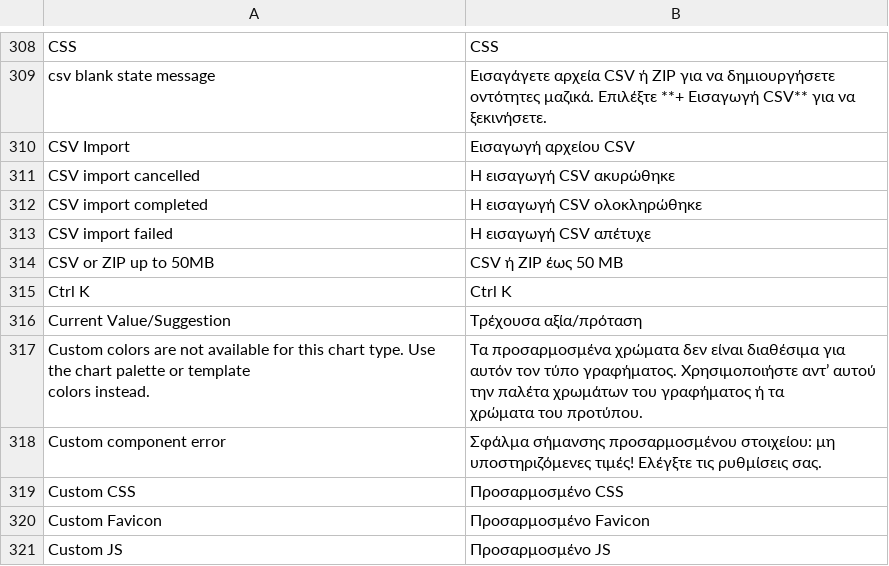
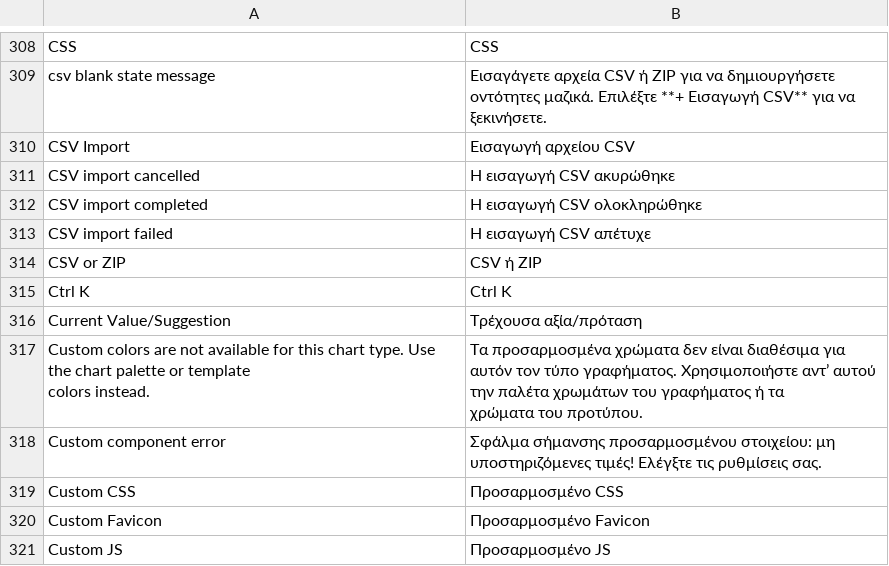
Before and after one commit to huridocs/uwazi, a CSV file: contents/ui-translations/el.csv, drawn as a sheet; only a part is shown, gaps mark what is left out.

```diff
--- a/contents/ui-translations/el.csv
+++ b/contents/ui-translations/el.csv
@@ -319,3 +319,3 @@ CSV import completed,Η εισαγωγή CSV ολοκληρώθηκε
 CSV import failed,Η εισαγωγή CSV απέτυχε
-CSV or ZIP up to 50MB,CSV ή ZIP έως 50 MB
+CSV or ZIP,CSV ή ZIP
 Ctrl K,Ctrl K
```
Also changed, not shown: contents/translation-context.csv, contents/ui-translations/en.csv, 11 other files.
